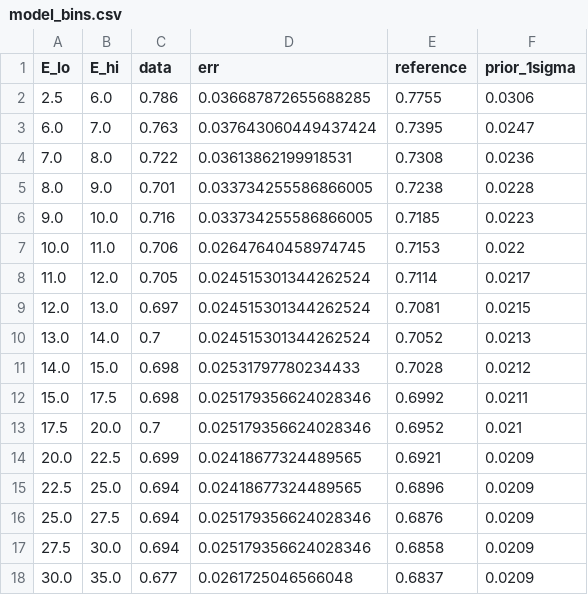
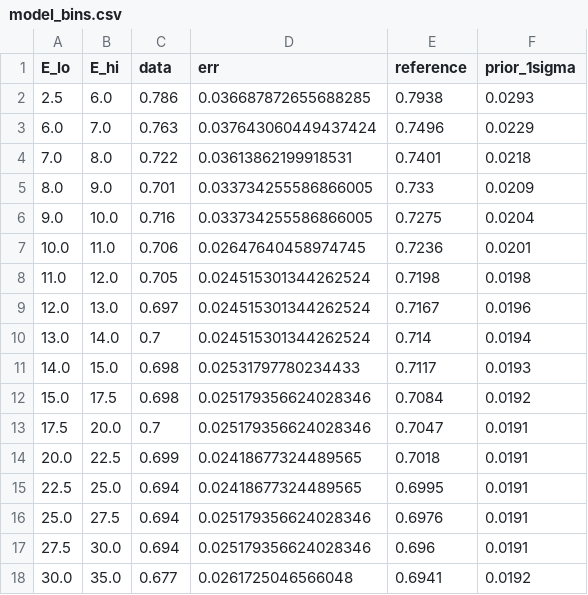
Before and after one commit to Newtrinos-org/newtrinos-verifications, a CSV file: entries/10.1016_j.physletb.2007.12.027/results/model_bins.csv, drawn as a sheet; only a part is shown; the diff covers the shown part only.

```diff
--- a/entries/10.1016_j.physletb.2007.12.027/results/model_bins.csv
+++ b/entries/10.1016_j.physletb.2007.12.027/results/model_bins.csv
@@ -1,18 +1,18 @@
 E_lo,E_hi,data,err,reference,prior_1sigma
-2.5,6.0,0.786,0.036687872655688285,0.7755,0.0306
-6.0,7.0,0.763,0.037643060449437424,0.7395,0.0247
-7.0,8.0,0.722,0.03613862199918531,0.7308,0.0236
-8.0,9.0,0.701,0.033734255586866005,0.7238,0.0228
-9.0,10.0,0.716,0.033734255586866005,0.7185,0.0223
-10.0,11.0,0.706,0.02647640458974745,0.7153,0.022
-11.0,12.0,0.705,0.024515301344262524,0.7114,0.0217
-12.0,13.0,0.697,0.024515301344262524,0.7081,0.0215
-13.0,14.0,0.7,0.024515301344262524,0.7052,0.0213
-14.0,15.0,0.698,0.02531797780234433,0.7028,0.0212
-15.0,17.5,0.698,0.025179356624028346,0.6992,0.0211
-17.5,20.0,0.7,0.025179356624028346,0.6952,0.021
-20.0,22.5,0.699,0.02418677324489565,0.6921,0.0209
-22.5,25.0,0.694,0.02418677324489565,0.6896,0.0209
-25.0,27.5,0.694,0.025179356624028346,0.6876,0.0209
-27.5,30.0,0.694,0.025179356624028346,0.6858,0.0209
-30.0,35.0,0.677,0.0261725046566048,0.6837,0.0209
+2.5,6.0,0.786,0.036687872655688285,0.7938,0.0293
+6.0,7.0,0.763,0.037643060449437424,0.7496,0.0229
+7.0,8.0,0.722,0.03613862199918531,0.7401,0.0218
+8.0,9.0,0.701,0.033734255586866005,0.733,0.0209
+9.0,10.0,0.716,0.033734255586866005,0.7275,0.0204
+10.0,11.0,0.706,0.02647640458974745,0.7236,0.0201
+11.0,12.0,0.705,0.024515301344262524,0.7198,0.0198
+12.0,13.0,0.697,0.024515301344262524,0.7167,0.0196
+13.0,14.0,0.7,0.024515301344262524,0.714,0.0194
+14.0,15.0,0.698,0.02531797780234433,0.7117,0.0193
+15.0,17.5,0.698,0.025179356624028346,0.7084,0.0192
+17.5,20.0,0.7,0.025179356624028346,0.7047,0.0191
+20.0,22.5,0.699,0.02418677324489565,0.7018,0.0191
+22.5,25.0,0.694,0.02418677324489565,0.6995,0.0191
+25.0,27.5,0.694,0.025179356624028346,0.6976,0.0191
+27.5,30.0,0.694,0.025179356624028346,0.696,0.0191
+30.0,35.0,0.677,0.0261725046566048,0.6941,0.0192
```
Also changed, not shown: 26 edited cells elsewhere in this file, entries/10.1016_j.physletb.2007.12.027/results/chi2.csv, 4 other files.
